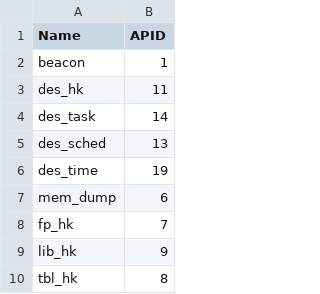
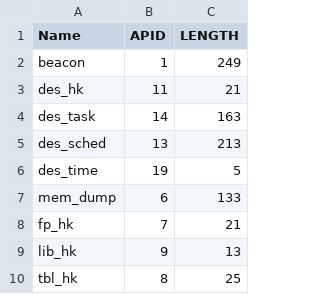
Before and after one commit to PratikAher20/IS1_Telemetry_Decoding, a CSV file: packet_apids.csv, drawn as a sheet; only a part is shown; the diff names each change by its address in the sheet, - before the commit and + after, or states it on an @@ line.

Commit message:
Updated the decoder to decode both SBAND and UHF raw files. Modified the packet_apids.csv file to include the packet length. Added code to filter out incomplete/incorrect packets.

```diff
--- a/packet_apids.csv
+++ b/packet_apids.csv
+column C (LENGTH), rows 2-10: 249 | 21 | 163 | 213 | 5 | 133 | 21 | 13 | 25
```
Also changed, not shown: 1 other file.
